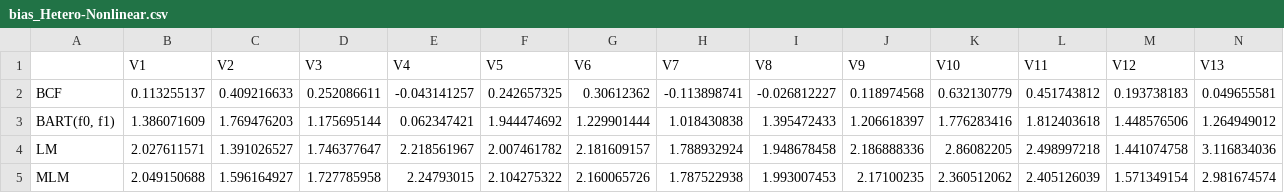
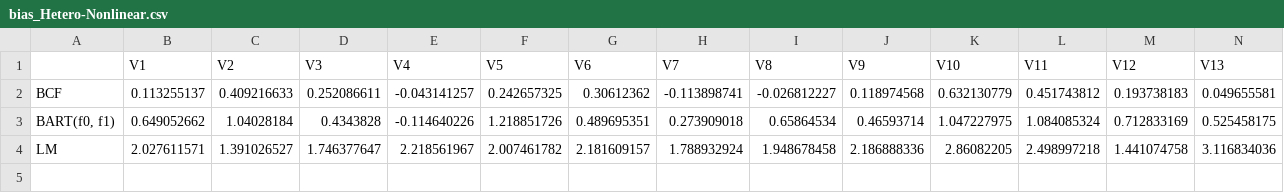
Before and after one commit to Bail111/bcf-simulation, a CSV file: result/bias_Hetero-Nonlinear.csv, drawn as a sheet; only a part is shown; removed rows and columns are numbered as before the commit, all else as after; rows hold the shown columns only; the diff names each change by its address in the sheet, - before the commit and + after, or states it on an @@ line.

```diff
--- a/result/bias_Hetero-Nonlinear.csv
+++ b/result/bias_Hetero-Nonlinear.csv
-row 3: BART(f0, f1) | 1.386071609 | 1.769476203 | 1.175695144 | 0.062347421 | 1.944474692 | 1.229901444 | 1.018430838 | 1.395472433 | 1.206618397 | 1.776283416 | 1.812403618 | 1.448576506 | 1.264949012
+row 3: BART(f0, f1) | 0.649052662 | 1.04028184 | 0.4343828 | -0.114640226 | 1.218851726 | 0.489695351 | 0.273909018 | 0.65864534 | 0.46593714 | 1.047227975 | 1.084085324 | 0.712833169 | 0.525458175
-row 5: MLM | 2.049150688 | 1.596164927 | 1.727785958 | 2.24793015 | 2.104275322 | 2.160065726 | 1.787522938 | 1.993007453 | 2.17100235 | 2.360512062 | 2.405126039 | 1.571349154 | 2.981674574
```
Also changed, not shown: result/bias_Hetero-Linear.csv, result/bias_Homo-Linear.csv, 12 other files.
